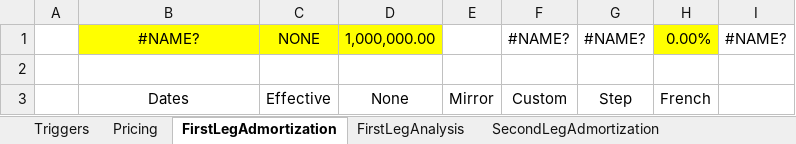
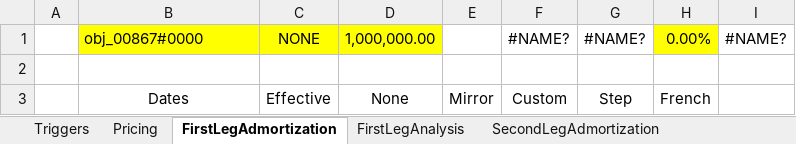
Before and after one commit to eehlers/QuantLibXL, an Excel workbook: Data2/XLS/EUR/EURSwap.xlsx, sheet FirstLegAdmortization, drawn as a sheet; only a part is shown; values as stored, in another font and other column widths than the file's, no borders; the diff names each change by its address in the sheet, - before the commit and + after, or states it on an @@ line.

```diff
--- a/Data2/XLS/EUR/EURSwap.xlsx (sheet FirstLegAdmortization)
+++ b/Data2/XLS/EUR/EURSwap.xlsx (sheet FirstLegAdmortization)
-B1: #NAME?
+B1: obj_00867#0000
-B1 alignment: center
+B1 alignment: left
```
Also changed, not shown: sheet Pricing, sheet SecondLegAdmortization, 1 other file.
